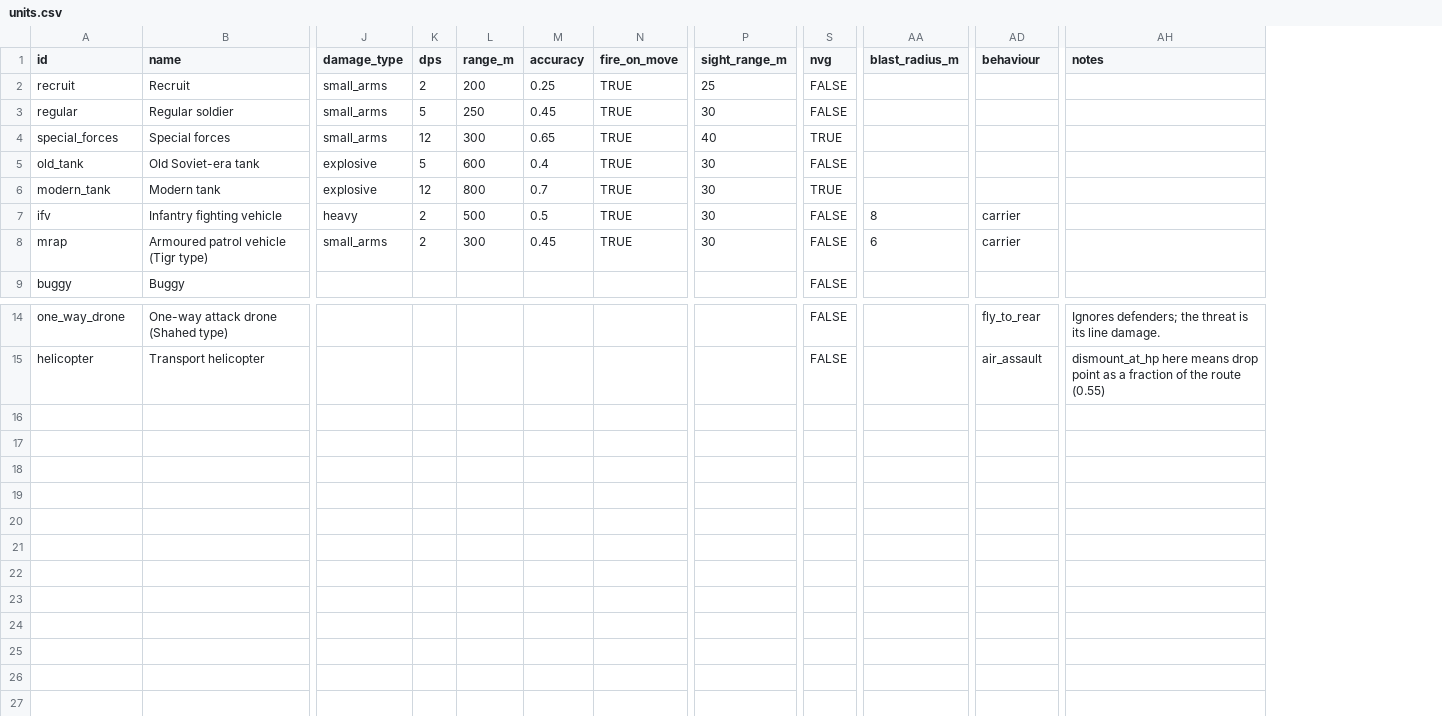
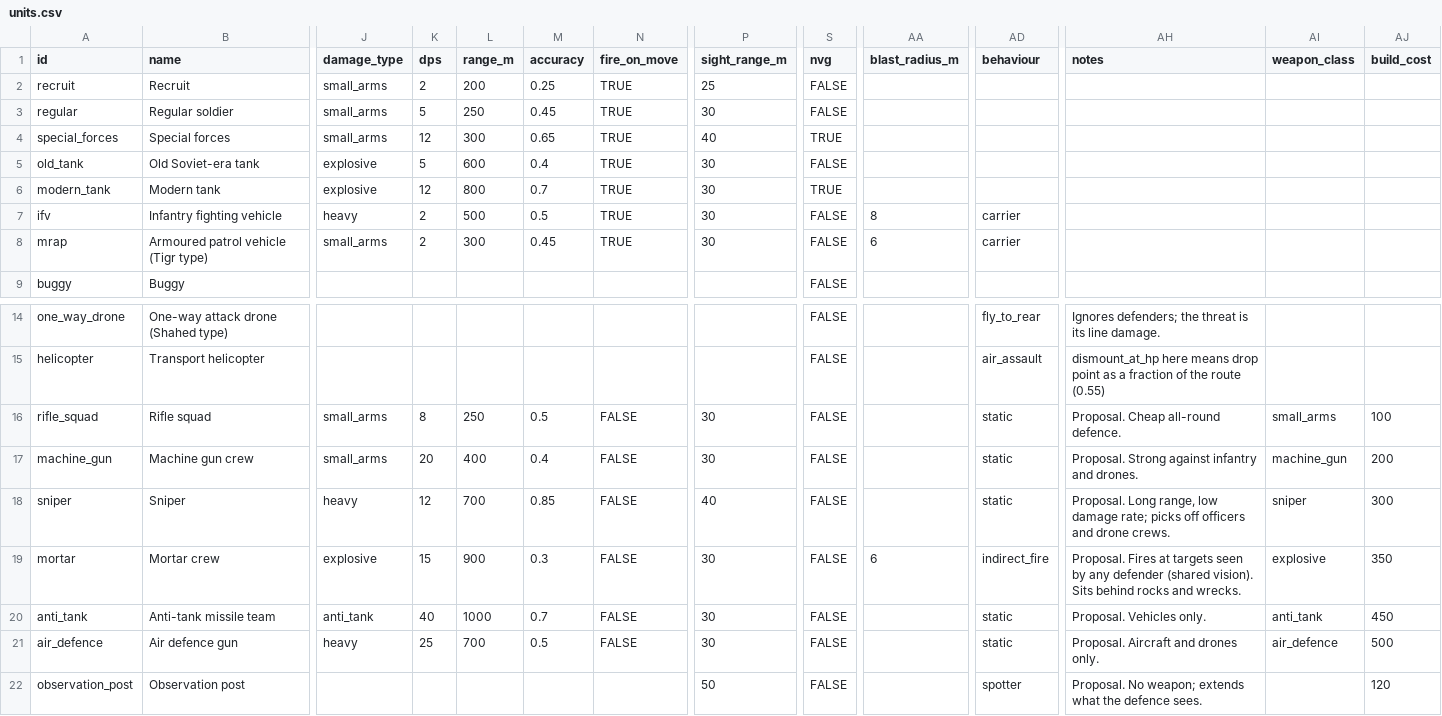
Before and after one commit to yaron1mo/treeline, a CSV file: unity/Assets/Data/units.csv, drawn as a sheet; only a part is shown, gaps mark what is left out; rows hold the shown columns only; the diff names each change by its address in the sheet, - before the commit and + after, or states it on an @@ line.

```diff
--- a/unity/Assets/Data/units.csv
+++ b/unity/Assets/Data/units.csv
+column AI (weapon_class), empty
+column AJ (build_cost), empty
+row 16: rifle_squad | Rifle squad | small_arms | 8 | 250 | 0.5 | FALSE | 30 | FALSE |  | static | Proposal. Cheap all-round defence. | small_arms | 100
+row 17: machine_gun | Machine gun crew | small_arms | 20 | 400 | 0.4 | FALSE | 30 | FALSE |  | static | Proposal. Strong against infantry and drones. | machine_gun | 200
+row 18: sniper | Sniper | heavy | 12 | 700 | 0.85 | FALSE | 40 | FALSE |  | static | Proposal. Long range, low damage rate; picks off officers and drone crews. | sniper | 300
+row 19: mortar | Mortar crew | explosive | 15 | 900 | 0.3 | FALSE | 30 | FALSE | 6 | indirect_fire | Proposal. Fires at targets seen by any defender (shared vision). Sits behind rocks and wrecks. | explosive | 350
+row 20: anti_tank | Anti-tank missile team | anti_tank | 40 | 1000 | 0.7 | FALSE | 30 | FALSE |  | static | Proposal. Vehicles only. | anti_tank | 450
+row 21: air_defence | Air defence gun | heavy | 25 | 700 | 0.5 | FALSE | 30 | FALSE |  | static | Proposal. Aircraft and drones only. | air_defence | 500
+row 22: observation_post | Observation post |  |  |  |  |  | 50 | FALSE |  | spotter | Proposal. No weapon; extends what the defence sees. |  | 120
```
Also changed, not shown: 2 other files.
